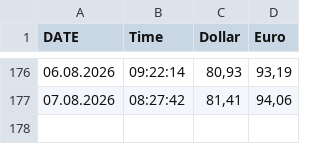
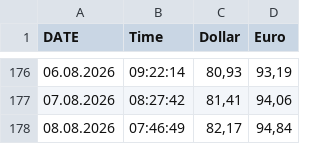
Before and after one commit to rkosobokov/Parser_dollar_euro, a CSV file: reports/exchange_rates.csv, drawn as a sheet; only a part is shown, gaps mark what is left out; the diff names each change by its address in the sheet, - before the commit and + after, or states it on an @@ line.

```diff
--- a/reports/exchange_rates.csv
+++ b/reports/exchange_rates.csv
+row 178: 08.08.2026 | 07:46:49 | 82,17 | 94,84
```
Also changed, not shown: 1 other file.
